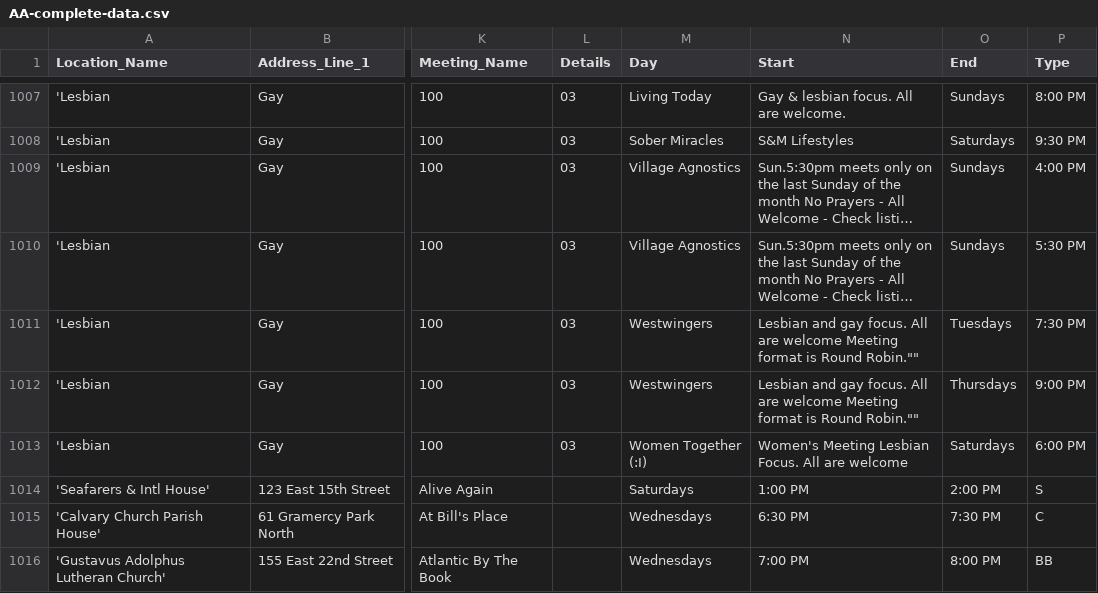
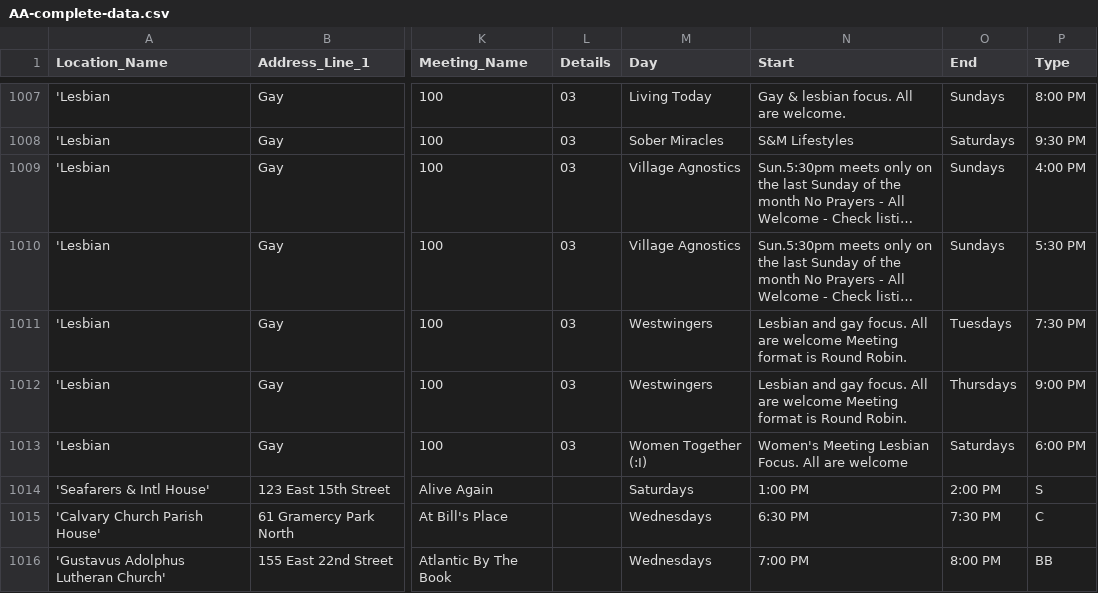
Before and after one commit to neil-oliver/data-structures, a CSV file: week07/data/AA-complete-data.csv, drawn as a sheet; only a part is shown, gaps mark what is left out; long unchanged cells end in …; the diff names each change by its address in the sheet, - before the commit and + after, or states it on an @@ line.

Commit message:
Update AA-complete-data.csv

```diff
--- a/week07/data/AA-complete-data.csv
+++ b/week07/data/AA-complete-data.csv
-N1011:N1012 (Start): …is Round Robin.""
+N1011:N1012 (Start): …is Round Robin.
```
